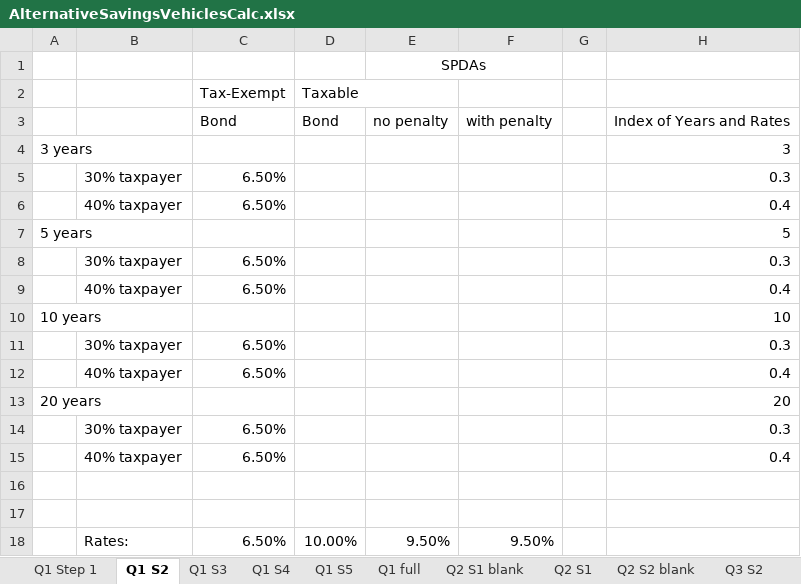
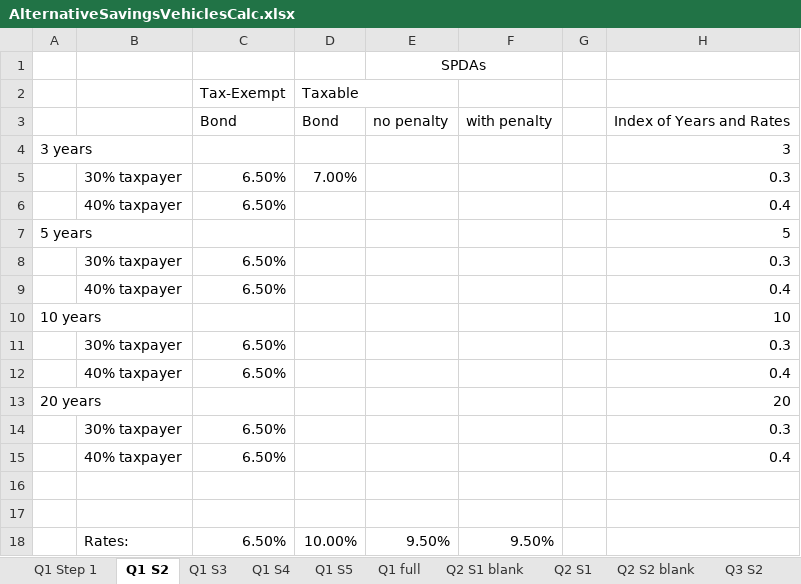
Before and after one commit to ArthurHowardMorris/ArthurHowardMorris.github.io, an Excel workbook: assets/slides/acct3210/S8/AlternativeSavingsVehiclesCalc.xlsx, sheet Q1 S2, drawn as a sheet; values as stored, in another font and other column widths than the file's, no borders; the diff names each change by its address in the sheet, - before the commit and + after, or states it on an @@ line.

```diff
--- a/assets/slides/acct3210/S8/AlternativeSavingsVehiclesCalc.xlsx (sheet Q1 S2)
+++ b/assets/slides/acct3210/S8/AlternativeSavingsVehiclesCalc.xlsx (sheet Q1 S2)
-D5 (Taxable): (empty)
+D5 (Taxable): 7.00%
```
Also changed, not shown: sheet Q1 S5, sheet Q1 S4, sheet Q1 Step 1, formulas that keep their value.
